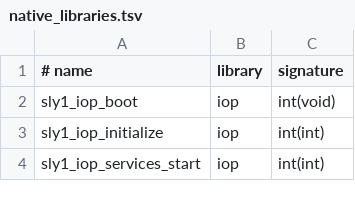
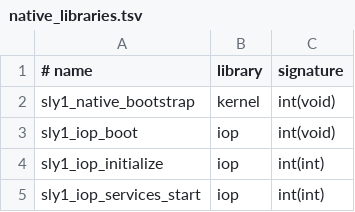
Before and after one commit to OpenThievius/OpenThievius, a TSV file: port/game/sly1-us/native_libraries.tsv, drawn as a sheet; only a part is shown.

```diff
--- a/port/game/sly1-us/native_libraries.tsv
+++ b/port/game/sly1-us/native_libraries.tsv
@@ -1,2 +1,3 @@
 # name	library	signature
+sly1_native_bootstrap	kernel	int(void)
 sly1_iop_boot	iop	int(void)
```
Also changed, not shown: port/game/sly1-us/libraries.tsv, 2 other files.
